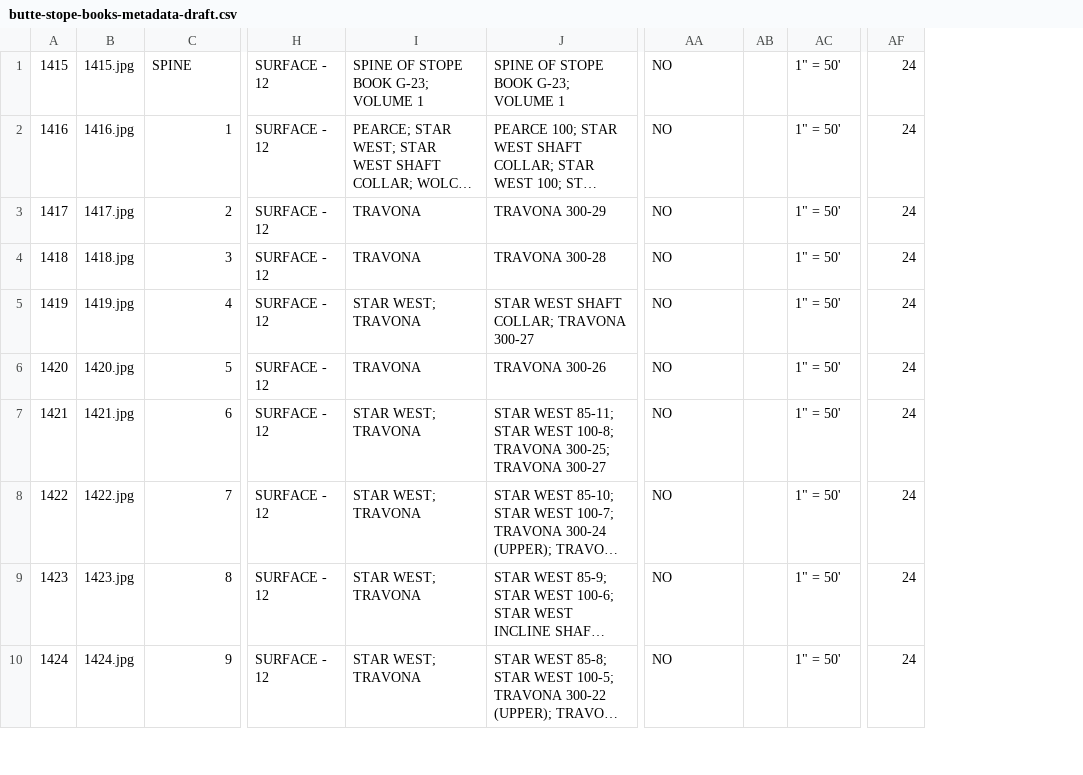
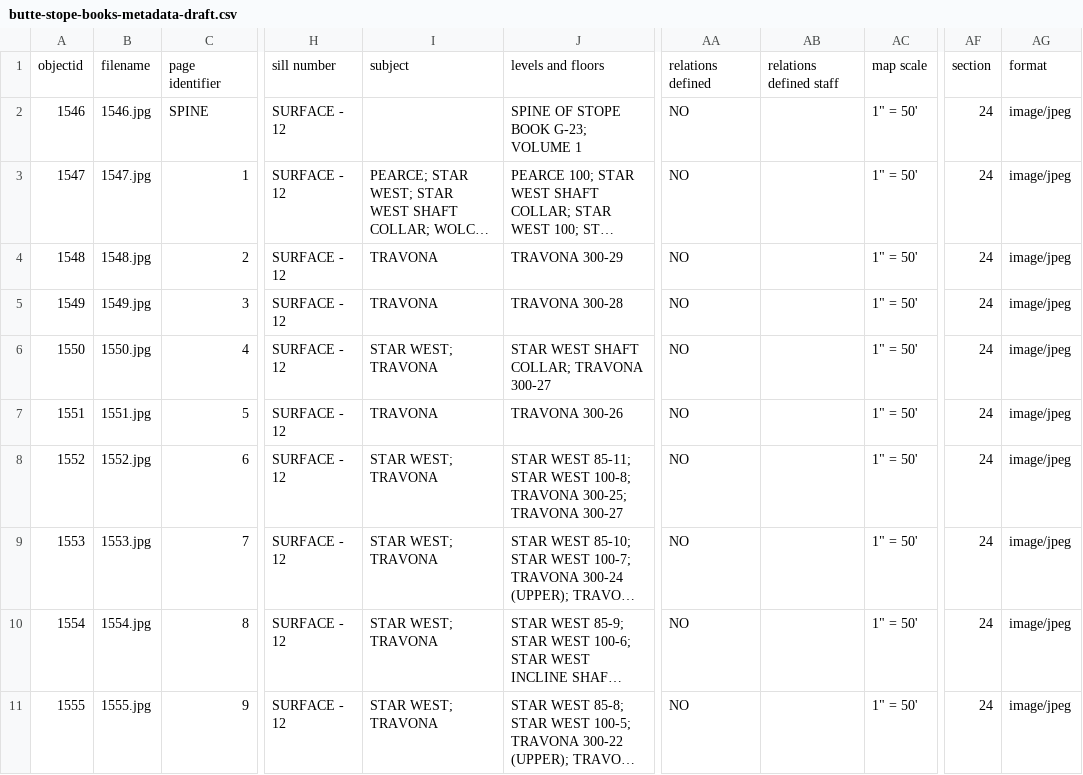
Before and after one commit to cc3199/butte-stope-books, a CSV file: _data/butte-stope-books-metadata-draft.csv, drawn as a sheet; only a part is shown, gaps mark what is left out; long unchanged cells end in …; removed rows and columns are numbered as before the commit, all else as after; rows hold the shown columns only; the diff names each change by its address in the sheet, - before the commit and + after, or states it on an @@ line.

Commit message:
update metadata

```diff
--- a/_data/butte-stope-books-metadata-draft.csv
+++ b/_data/butte-stope-books-metadata-draft.csv
-column A, rows 1-10: 1415 | 1416 | 1417 | 1418 | 1419 | 1420 | 1421 | 1422 | 1423 | 1424
-column B, rows 1-10: 1415.jpg | 1416.jpg | 1417.jpg | 1418.jpg | 1419.jpg | 1420.jpg | 1421.jpg | 1422.jpg | 1423.jpg | 1424.jpg
+column A, rows 2-11: 1546 | 1547 | 1548 | 1549 | 1550 | 1551 | 1552 | 1553 | 1554 | 1555
+column B, rows 2-11: 1546.jpg | 1547.jpg | 1548.jpg | 1549.jpg | 1550.jpg | 1551.jpg | 1552.jpg | 1553.jpg | 1554.jpg | 1555.jpg
-column AB, empty
+column AB, empty
+column AG, rows 2-11: all image/jpeg
+row 1: objectid | filename | page identifier | sill number | subject | levels and floors | relations defined | relations defined staff | map scale | section | format
-I2: SPINE OF STOPE BOOK G-23; VOLUME 1
+I2: (empty)
```
